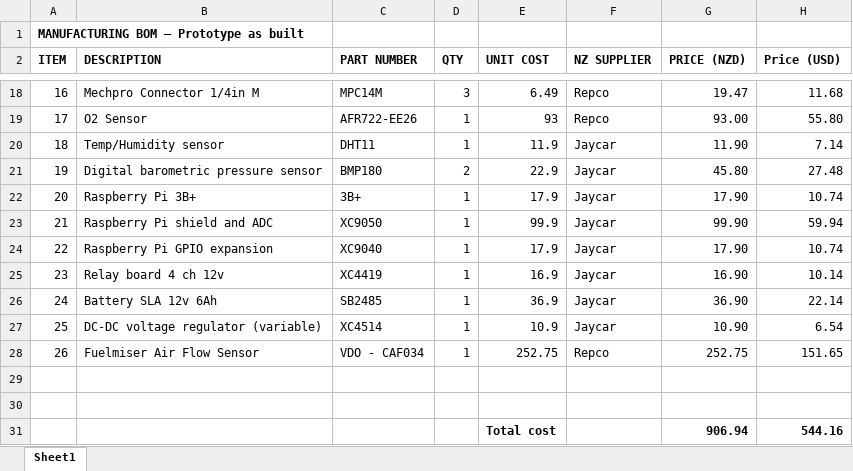
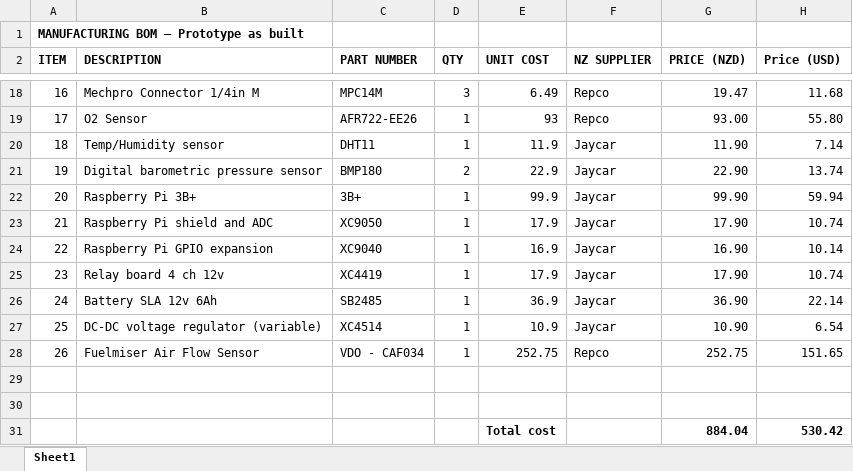
Before and after one commit to hammockman/breather, an Excel workbook: Design/Final/Documentation/BillOfMaterials/Manufacturing BOM - Prototype.xlsx, sheet Sheet1, drawn as a sheet; only a part is shown, gaps mark what is left out; values as stored, in another font and other column widths than the file's, no borders; removed rows and columns are numbered as before the commit, all else as after; the diff names each change by its address in the sheet, - before the commit and + after, or states it on an @@ line.

```diff
--- a/Design/Final/Documentation/BillOfMaterials/Manufacturing BOM - Prototype.xlsx (sheet Sheet1)
+++ b/Design/Final/Documentation/BillOfMaterials/Manufacturing BOM - Prototype.xlsx (sheet Sheet1)
-G21 (PRICE (NZD)): 45.80
+G21 (PRICE (NZD)): 22.90
-H21 (Price (USD)): 27.48
+H21 (Price (USD)): 13.74
-E22 (UNIT COST): 17.9
+E22 (UNIT COST): 99.9
-G22 (PRICE (NZD)): 17.90
+G22 (PRICE (NZD)): 99.90
-H22 (Price (USD)): 10.74
+H22 (Price (USD)): 59.94
-E23 (UNIT COST): 99.9
+E23 (UNIT COST): 17.9
-G23 (PRICE (NZD)): 99.90
+G23 (PRICE (NZD)): 17.90
-H23 (Price (USD)): 59.94
+H23 (Price (USD)): 10.74
-E24 (UNIT COST): 17.9
+E24 (UNIT COST): 16.9
-G24 (PRICE (NZD)): 17.90
+G24 (PRICE (NZD)): 16.90
-H24 (Price (USD)): 10.74
+H24 (Price (USD)): 10.14
-E25 (UNIT COST): 16.9
+E25 (UNIT COST): 17.9
-G25 (PRICE (NZD)): 16.90
+G25 (PRICE (NZD)): 17.90
-H25 (Price (USD)): 10.14
+H25 (Price (USD)): 10.74
-row 31:  |  |  |  | Total cost |  | 906.94 | 544.16
+row 31:  |  |  |  | Total cost |  | 884.04 | 530.42
```
Also changed, not shown: Design/Final/Documentation/BillOfMaterials/Manufacturing BOM - Basic model.xlsx, 45 other files.
